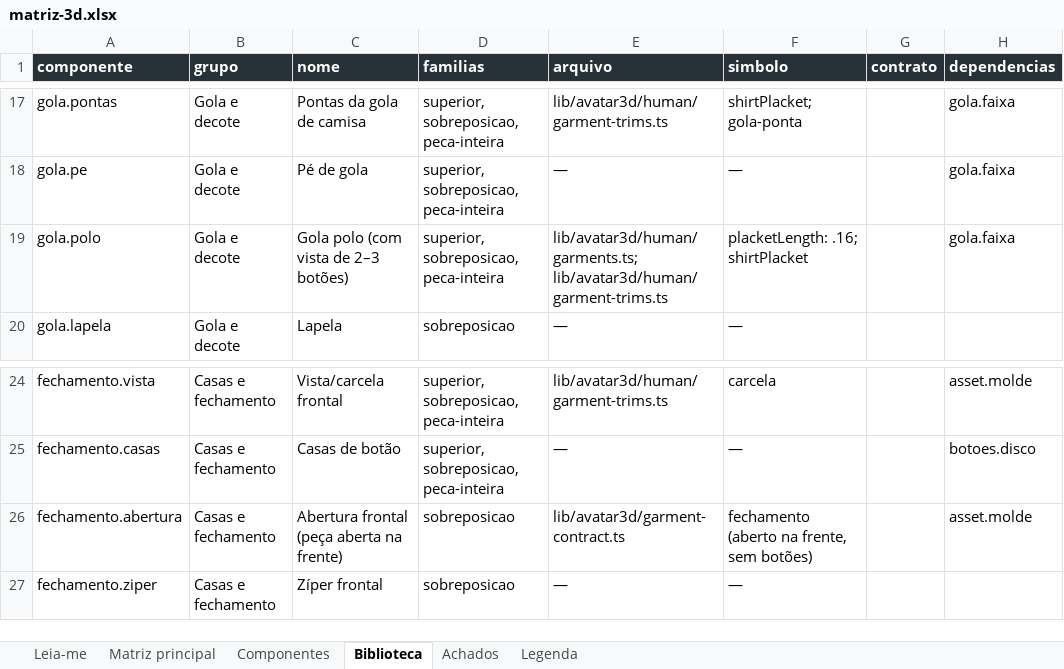
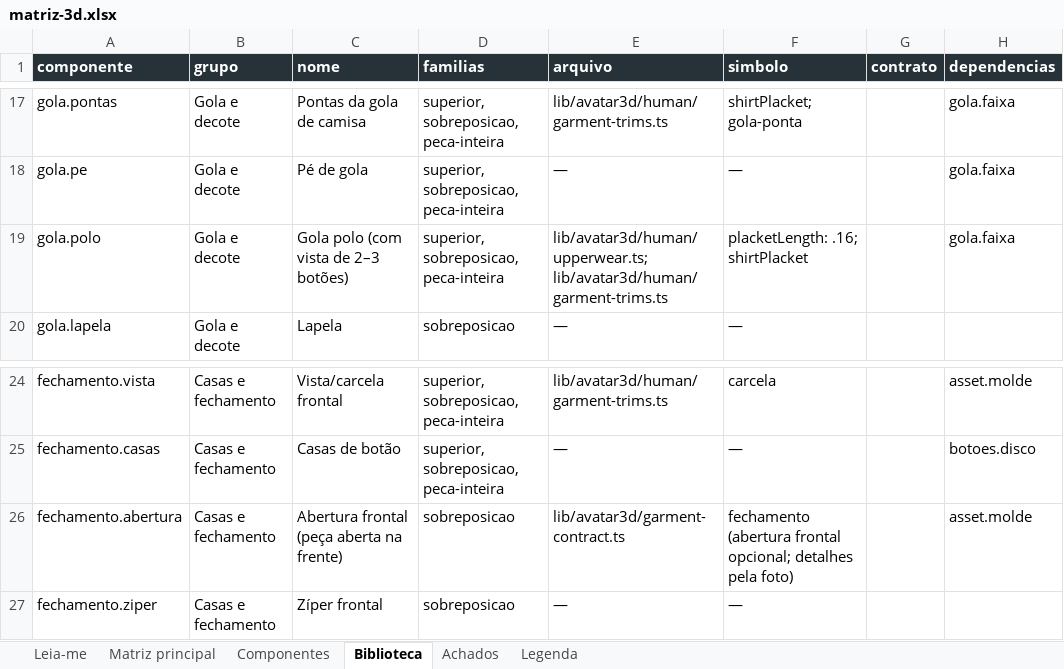
Before and after one commit to MatheusHaliski/tcc-2026-fashion-ai-backend, an Excel workbook: docs/avatar3d/matriz-3d/matriz-3d.xlsx, sheet Biblioteca, drawn as a sheet; only a part is shown, gaps mark what is left out; values as stored, in another font and other column widths than the file's, no borders; the diff names each change by its address in the sheet, - before the commit and + after, or states it on an @@ line.

```diff
--- a/docs/avatar3d/matriz-3d/matriz-3d.xlsx (sheet Biblioteca)
+++ b/docs/avatar3d/matriz-3d/matriz-3d.xlsx (sheet Biblioteca)
-E19 (arquivo): lib/avatar3d/human/garments.ts; lib/avatar3d/human/garment-trims.ts
+E19 (arquivo): lib/avatar3d/human/upperwear.ts; lib/avatar3d/human/garment-trims.ts
-F26 (simbolo): fechamento (aberto na frente, sem botões)
+F26 (simbolo): fechamento (abertura frontal opcional; detalhes pela foto)
```
Also changed, not shown: sheet Matriz principal, sheet Componentes, sheet Achados, sheet Leia-me, 47 other files.
